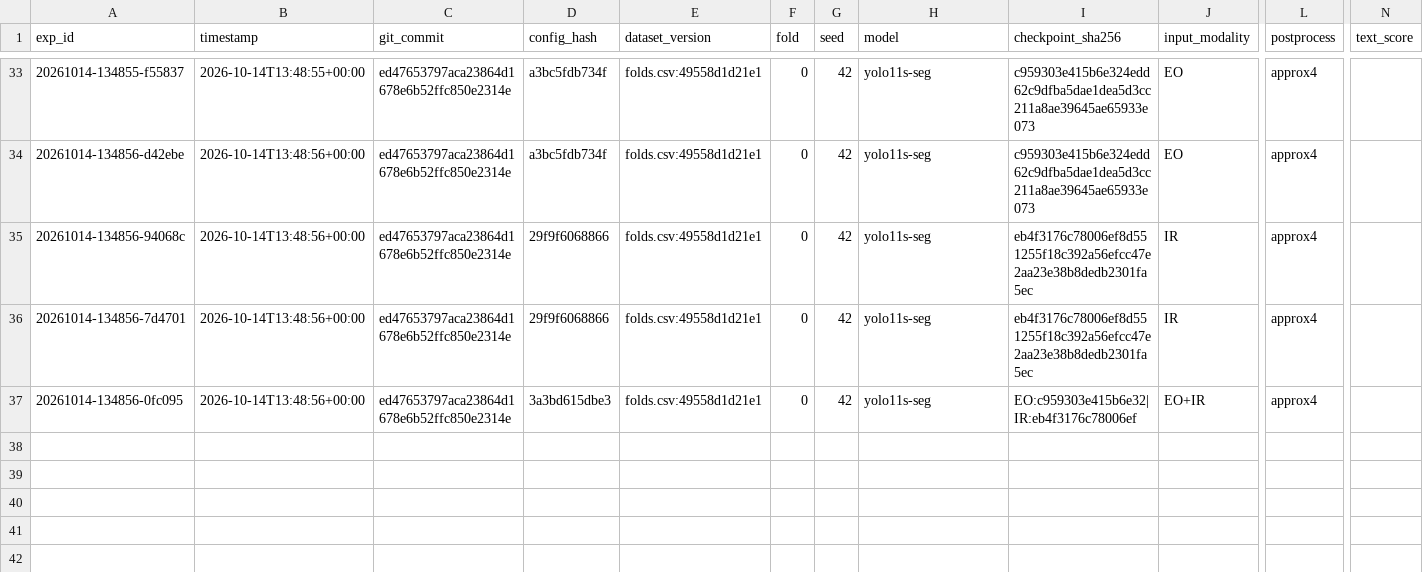
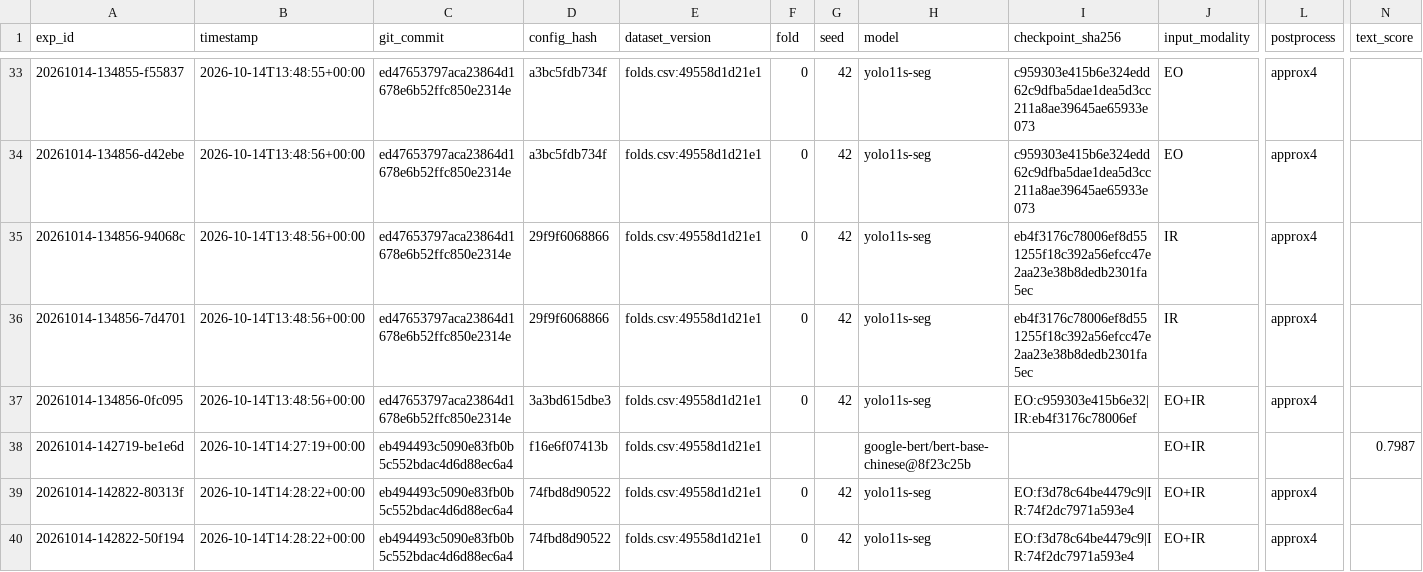
Before and after one commit to dragonheart8787/ai-cup-program, a CSV file: experiments/experiments.csv, drawn as a sheet; only a part is shown, gaps mark what is left out; rows hold the shown columns only; the diff names each change by its address in the sheet, - before the commit and + after, or states it on an @@ line.

Commit message:
P5: defect threshold table, BERTScore reason selection, v4a config

```diff
--- a/experiments/experiments.csv
+++ b/experiments/experiments.csv
+row 38: 20261014-142719-be1e6d | 2026-10-14T14:27:19+00:00 | eb494493c5090e83fb0b5c552bdac4d6d88ec6a4 | f16e6f07413b | folds.csv:49558d1d21e1 |  |  | google-bert/bert-base-chinese@8f23c25b |  | EO+IR |  | 0.7987
+row 39: 20261014-142822-80313f | 2026-10-14T14:28:22+00:00 | eb494493c5090e83fb0b5c552bdac4d6d88ec6a4 | 74fbd8d90522 | folds.csv:49558d1d21e1 | 0 | 42 | yolo11s-seg | EO:f3d78c64be4479c9|IR:74f2dc7971a593e4 | EO+IR | approx4
+row 40: 20261014-142822-50f194 | 2026-10-14T14:28:22+00:00 | eb494493c5090e83fb0b5c552bdac4d6d88ec6a4 | 74fbd8d90522 | folds.csv:49558d1d21e1 | 0 | 42 | yolo11s-seg | EO:f3d78c64be4479c9|IR:74f2dc7971a593e4 | EO+IR | approx4
```
Also changed, not shown: 6 other files.
